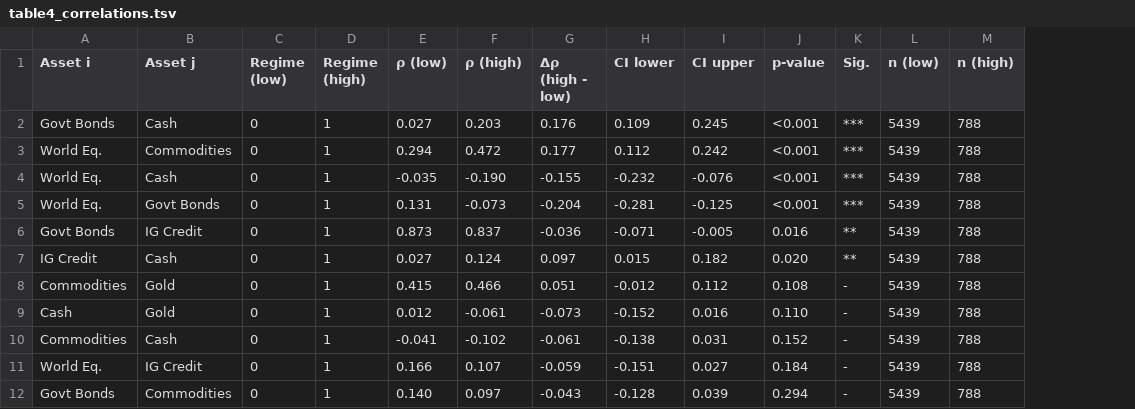
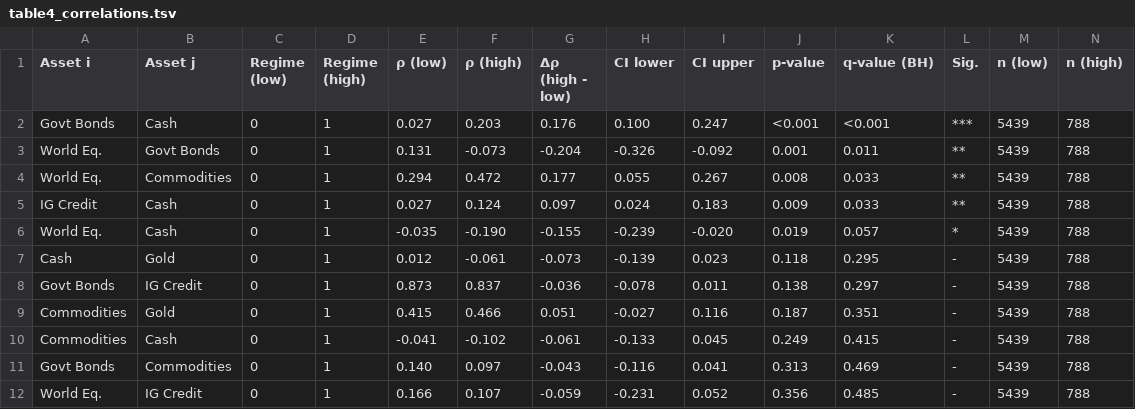
Before and after one commit to biglazygrog/intechopen-chapter-regime-ptf-construction, a TSV file: research/output_charts/tables/table4_correlations.tsv, drawn as a sheet; only a part is shown; removed rows and columns are numbered as before the commit, all else as after; the diff covers the shown part only; the diff names each change by its address in the sheet, - before the commit and + after, or states it on an @@ line.

```diff
--- a/research/output_charts/tables/table4_correlations.tsv
+++ b/research/output_charts/tables/table4_correlations.tsv
+column K (q-value (BH)), row 2: <0.001; row 4: 0.033; row 6: 0.057; rows 8-11: 0.297 | 0.351 | 0.415 | 0.469
-H2 (CI lower): 0.109
+H2 (CI lower): 0.100
-I2 (CI upper): 0.245
+I2 (CI upper): 0.247
+row 3: World Eq. | Govt Bonds | 0 | 1 | 0.131 | -0.073 | -0.204 | -0.326 | -0.092 | 0.001 | 0.011 | ** | 5439 | 788
-H4 (CI lower): 0.112
+H4 (CI lower): 0.055
-I4 (CI upper): 0.242
+I4 (CI upper): 0.267
-J4 (p-value): <0.001
+J4 (p-value): 0.008
-L4 (Sig.): ***
+L4 (Sig.): **
+row 5: IG Credit | Cash | 0 | 1 | 0.027 | 0.124 | 0.097 | 0.024 | 0.183 | 0.009 | 0.033 | ** | 5439 | 788
-H6 (CI lower): -0.232
+H6 (CI lower): -0.239
-I6 (CI upper): -0.076
+I6 (CI upper): -0.020
-J6 (p-value): <0.001
+J6 (p-value): 0.019
-L6 (Sig.): ***
+L6 (Sig.): *
-row 5: World Eq. | Govt Bonds | 0 | 1 | 0.131 | -0.073 | -0.204 | -0.281 | -0.125 | <0.001 | *** | 5439 | 788
+row 7: Cash | Gold | 0 | 1 | 0.012 | -0.061 | -0.073 | -0.139 | 0.023 | 0.118 | 0.295 | - | 5439 | 788
-H8 (CI lower): -0.071
+H8 (CI lower): -0.078
-I8 (CI upper): -0.005
+I8 (CI upper): 0.011
-J8 (p-value): 0.016
+J8 (p-value): 0.138
-L8 (Sig.): **
+L8 (Sig.): -
-row 7: IG Credit | Cash | 0 | 1 | 0.027 | 0.124 | 0.097 | 0.015 | 0.182 | 0.020 | ** | 5439 | 788
-H9 (CI lower): -0.012
+H9 (CI lower): -0.027
-I9 (CI upper): 0.112
+I9 (CI upper): 0.116
-J9 (p-value): 0.108
+J9 (p-value): 0.187
-row 9: Cash | Gold | 0 | 1 | 0.012 | -0.061 | -0.073 | -0.152 | 0.016 | 0.110 | - | 5439 | 788
-H10 (CI lower): -0.138
+H10 (CI lower): -0.133
-I10 (CI upper): 0.031
+I10 (CI upper): 0.045
-J10 (p-value): 0.152
+J10 (p-value): 0.249
-row 11: World Eq. | IG Credit | 0 | 1 | 0.166 | 0.107 | -0.059 | -0.151 | 0.027 | 0.184 | - | 5439 | 788
-H11 (CI lower): -0.128
+H11 (CI lower): -0.116
-I11 (CI upper): 0.039
+I11 (CI upper): 0.041
-J11 (p-value): 0.294
+J11 (p-value): 0.313
+row 12: World Eq. | IG Credit | 0 | 1 | 0.166 | 0.107 | -0.059 | -0.231 | 0.052 | 0.356 | 0.485 | - | 5439 | 788
```
Also changed, not shown: 10 edited cells elsewhere in this file, research/output_charts/correlation_pairwise_bootstrap.csv, research/output_charts/tables/table4_correlations.csv, 5 other files.
